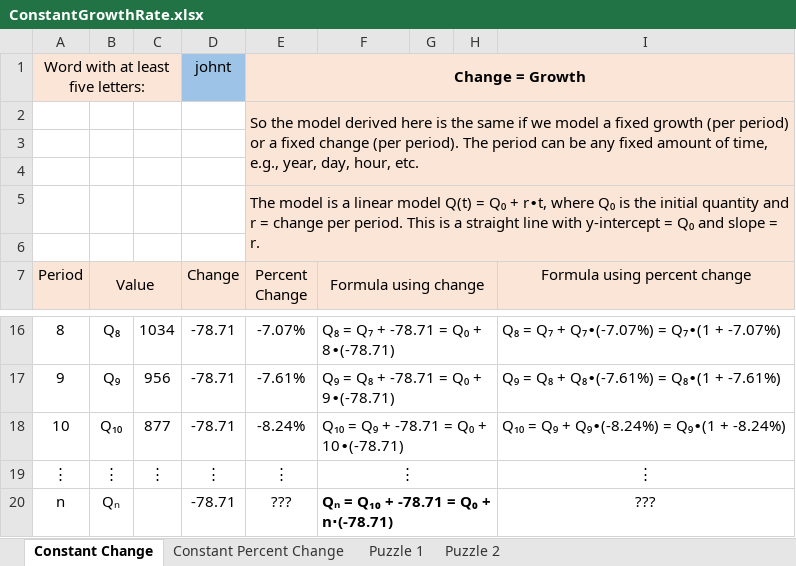
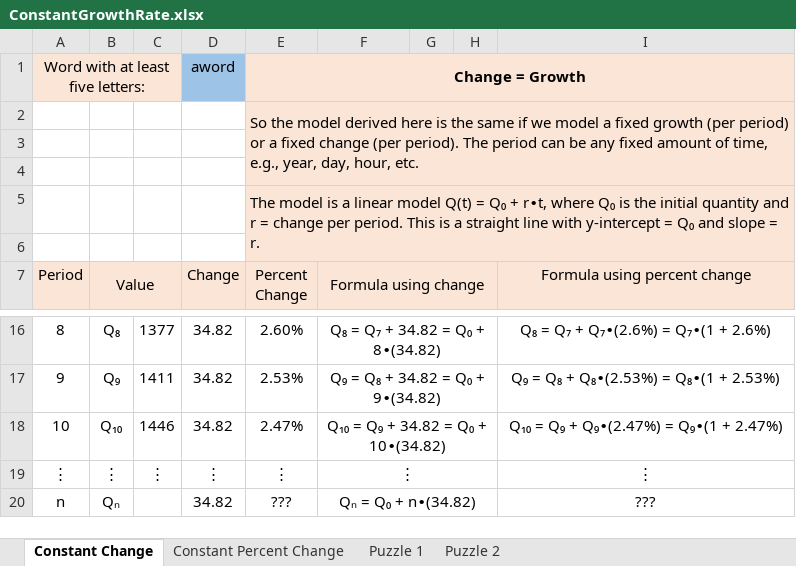
Before and after one commit to ketchers/Teaching, an Excel workbook: 144F20/Topic 3/ConstantGrowthRate.xlsx, sheet Constant Change, drawn as a sheet; only a part is shown, gaps mark what is left out; values as stored, in another font and other column widths than the file's, no borders; the diff covers the shown part only; the diff names each change by its address in the sheet, - before the commit and + after, or states it on an @@ line.

```diff
--- a/144F20/Topic 3/ConstantGrowthRate.xlsx (sheet Constant Change)
+++ b/144F20/Topic 3/ConstantGrowthRate.xlsx (sheet Constant Change)
-D1 (Change): johnt
+D1 (Change): aword
-C16: 1034
+C16: 1377
-D16:D18 (Change): -78.71
+D16:D18 (Change): 34.82
-E16 (Percent Change): -7.07%
+E16 (Percent Change): 2.60%
-F16:F18 alignment: left
+F16:F18 alignment: center
-F16 (Formula using change): Q₈ = Q₇ + -78.71 = Q₀ + 8∙(-78.71)
+F16 (Formula using change): Q₈ = Q₇ + 34.82 = Q₀ + 8∙(34.82)
-I16:I18 alignment: left
+I16:I18 alignment: center
-I16 (Formula using percent change): Q₈ = Q₇ + Q₇∙(-7.07%) = Q₇∙(1 + -7.07%)
+I16 (Formula using percent change): Q₈ = Q₇ + Q₇∙(2.6%) = Q₇∙(1 + 2.6%)
-C17: 956
+C17: 1411
-E17 (Percent Change): -7.61%
+E17 (Percent Change): 2.53%
-F17 (Formula using change): Q₉ = Q₈ + -78.71 = Q₀ + 9∙(-78.71)
+F17 (Formula using change): Q₉ = Q₈ + 34.82 = Q₀ + 9∙(34.82)
-I17 (Formula using percent change): Q₉ = Q₈ + Q₈∙(-7.61%) = Q₈∙(1 + -7.61%)
+I17 (Formula using percent change): Q₉ = Q₈ + Q₈∙(2.53%) = Q₈∙(1 + 2.53%)
-C18: 877
+C18: 1446
-E18 (Percent Change): -8.24%
+E18 (Percent Change): 2.47%
-F18 (Formula using change): Q₁₀ = Q₉ + -78.71 = Q₀ + 10∙(-78.71)
+F18 (Formula using change): Q₁₀ = Q₉ + 34.82 = Q₀ + 10∙(34.82)
-I18 (Formula using percent change): Q₁₀ = Q₉ + Q₉∙(-8.24%) = Q₉∙(1 + -8.24%)
+I18 (Formula using percent change): Q₁₀ = Q₉ + Q₉∙(2.47%) = Q₉∙(1 + 2.47%)
-D20 (Change): -78.71
+D20 (Change): 34.82
-F20 (Formula using change): Qₙ = Q₁₀ + -78.71 = Q₀ + n∙(-78.71)
+F20 (Formula using change): Qₙ = Q₀ + n∙(34.82)
@@ F20 alignment: left → center, bold: on → off @@
```
Also changed, not shown: 36 edited cells and cell formats elsewhere in this sheet, sheet Constant Percent Change, sheet Puzzle 2, sheet Puzzle 1, formulas that keep their value, charts or pictures.
